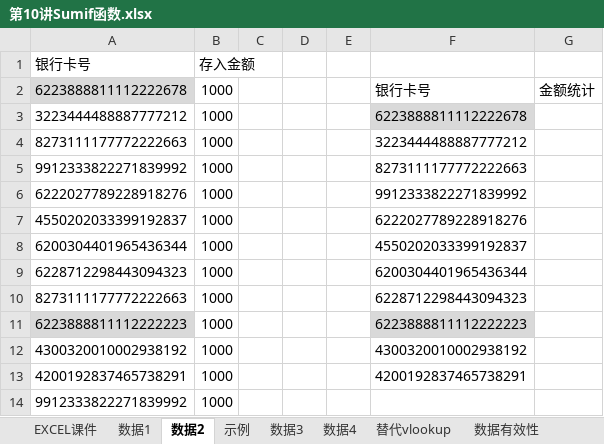
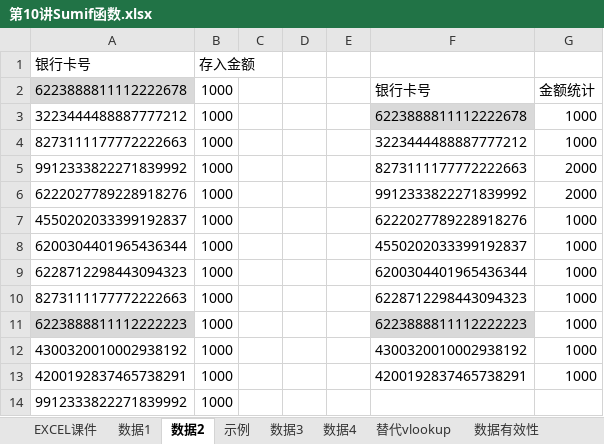
Before and after one commit to ChenJiahongfirst/xmind, an Excel workbook: Excel/10sumif函数/第10讲Sumif函数.xlsx, sheet 数据2, drawn as a sheet; values as stored, in another font and other column widths than the file's, no borders; the diff names each change by its address in the sheet, - before the commit and + after, or states it on an @@ line.

```diff
--- a/Excel/10sumif函数/第10讲Sumif函数.xlsx (sheet 数据2)
+++ b/Excel/10sumif函数/第10讲Sumif函数.xlsx (sheet 数据2)
-G3:G4: (empty)
+G3:G4: 1000
-G5:G6: (empty)
+G5:G6: 2000
-G7:G13: (empty)
+G7:G13: 1000
```
Also changed, not shown: sheet 数据4, sheet 数据有效性, sheet 数据1, sheet 数据3, sheet 替代vlookup, sheet 示例, 3 other files.
